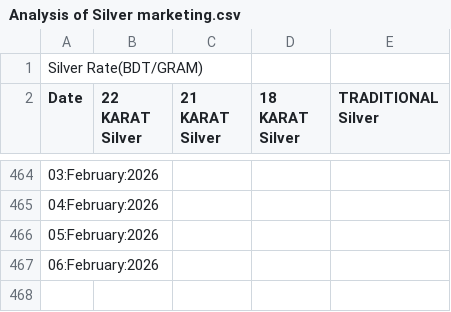
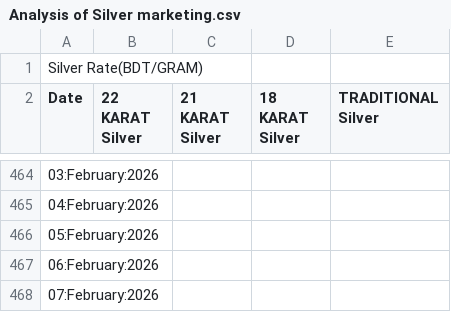
Before and after one commit to niaz86/Silver_Gold_price, a CSV file: Analysis of Silver marketing.csv, drawn as a sheet; only a part is shown, gaps mark what is left out; the diff names each change by its address in the sheet, - before the commit and + after, or states it on an @@ line.

```diff
--- a/Analysis of Silver marketing.csv
+++ b/Analysis of Silver marketing.csv
+row 468: 07:February:2026
```
Also changed, not shown: Analysis of Gold marketing.csv.
